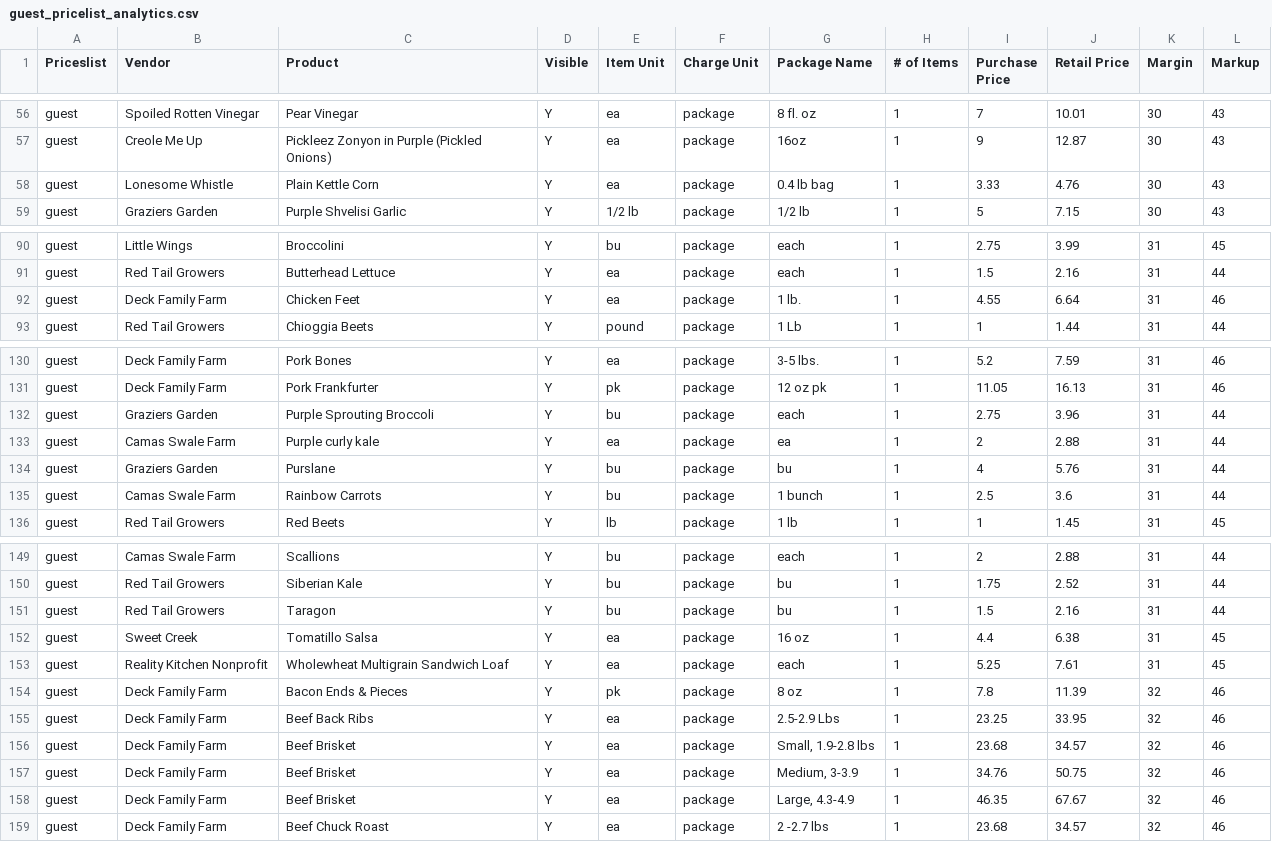
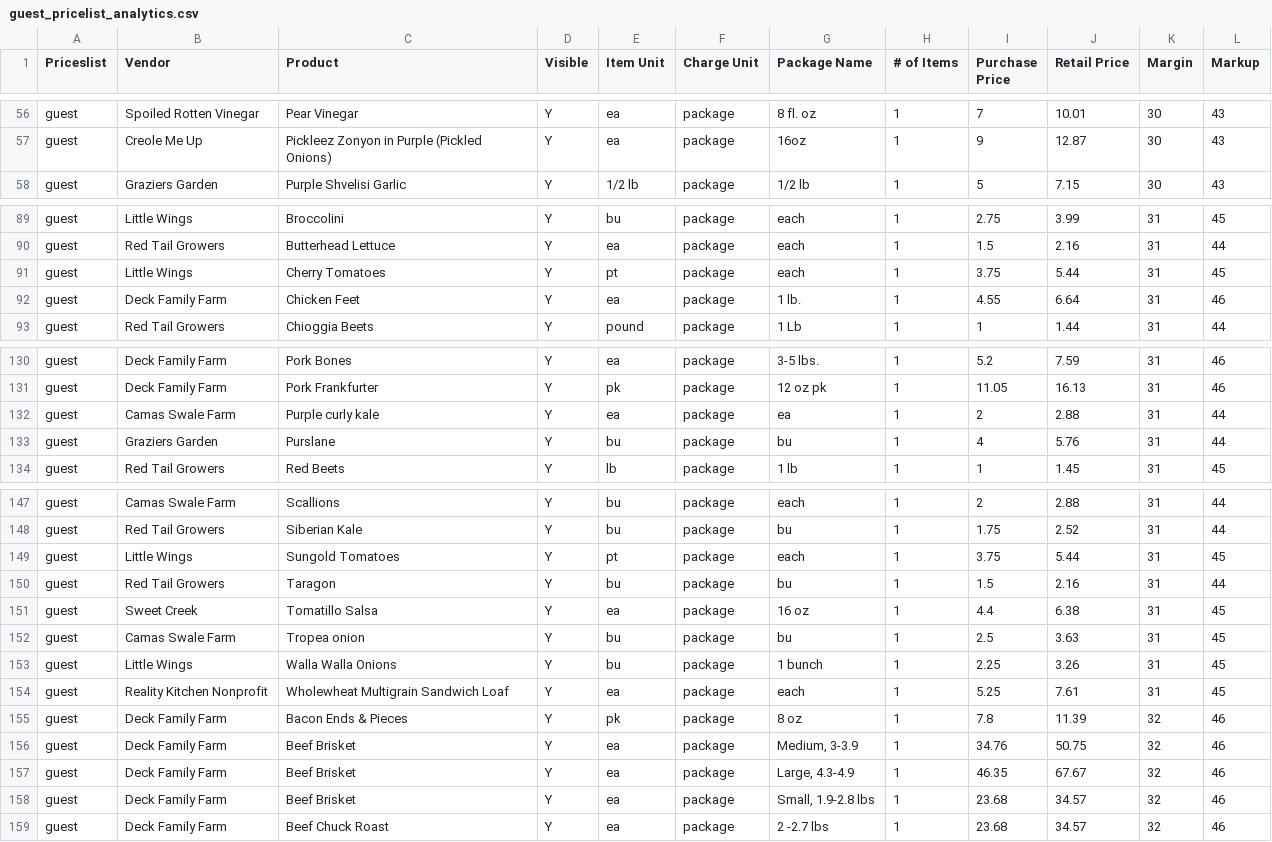
Before and after one commit to required777/TD-Testing-ffcsa_scripts, a CSV file: localline/data/guest_pricelist_analytics.csv, drawn as a sheet; only a part is shown, gaps mark what is left out; the diff covers the shown part only.

```diff
--- a/localline/data/guest_pricelist_analytics.csv
+++ b/localline/data/guest_pricelist_analytics.csv
@@ -57,3 +57,2 @@ guest,Spoiled Rotten Vinegar,Pear Vinegar,Y,ea,package,8 fl. oz,1,7,10.01,30,43
 guest,Creole Me Up,Pickleez Zonyon in Purple (Pickled Onions),Y,ea,package,16oz,1,9,12.87,30,43
-guest,Lonesome Whistle,Plain Kettle Corn,Y,ea,package,0.4 lb bag,1,3.33,4.76,30,43
 guest,Graziers Garden,Purple Shvelisi Garlic,Y,1/2 lb,package,1/2 lb,1,5,7.15,30,43
@@ -91,2 +90,3 @@ guest,Little Wings,Broccolini,Y,bu,package,each,1,2.75,3.99,31,45
 guest,Red Tail Growers,Butterhead Lettuce,Y,ea,package,each,1,1.5,2.16,31,44
+guest,Little Wings,Cherry Tomatoes,Y,pt,package,each,1,3.75,5.44,31,45
 guest,Deck Family Farm,Chicken Feet,Y,ea,package,1 lb.,1,4.55,6.64,31,46
@@ -131,6 +131,4 @@ guest,Deck Family Farm,Pork Bones,Y,ea,package,3-5 lbs.,1,5.2,7.59,31,46
 guest,Deck Family Farm,Pork Frankfurter,Y,pk,package,12 oz pk,1,11.05,16.13,31,46
-guest,Graziers Garden,Purple Sprouting Broccoli,Y,bu,package,each,1,2.75,3.96,31,44
 guest,Camas Swale Farm,Purple curly kale,Y,ea,package,ea,1,2,2.88,31,44
 guest,Graziers Garden,Purslane,Y,bu,package,bu,1,4,5.76,31,44
-guest,Camas Swale Farm,Rainbow Carrots,Y,bu,package,1 bunch,1,2.5,3.6,31,44
 guest,Red Tail Growers,Red Beets,Y,lb,package,1 lb,1,1,1.45,31,45
@@ -150,10 +148,12 @@ guest,Camas Swale Farm,Scallions,Y,bu,package,each,1,2,2.88,31,44
 guest,Red Tail Growers,Siberian Kale,Y,bu,package,bu,1,1.75,2.52,31,44
+guest,Little Wings,Sungold Tomatoes,Y,pt,package,each,1,3.75,5.44,31,45
 guest,Red Tail Growers,Taragon,Y,bu,package,bu,1,1.5,2.16,31,44
 guest,Sweet Creek,Tomatillo Salsa,Y,ea,package,16 oz,1,4.4,6.38,31,45
+guest,Camas Swale Farm,Tropea onion,Y,bu,package,bu,1,2.5,3.63,31,45
+guest,Little Wings,Walla Walla Onions,Y,bu,package,1 bunch,1,2.25,3.26,31,45
 guest,Reality Kitchen Nonprofit,Wholewheat Multigrain Sandwich Loaf,Y,ea,package,each,1,5.25,7.61,31,45
 guest,Deck Family Farm,Bacon Ends & Pieces,Y,pk,package,8 oz,1,7.8,11.39,32,46
-guest,Deck Family Farm,Beef Back Ribs,Y,ea,package,2.5-2.9 Lbs,1,23.25,33.95,32,46
-guest,Deck Family Farm,Beef Brisket,Y,ea,package,"Small, 1.9-2.8 lbs",1,23.68,34.57,32,46
 guest,Deck Family Farm,Beef Brisket,Y,ea,package,"Medium, 3-3.9",1,34.76,50.75,32,46
 guest,Deck Family Farm,Beef Brisket,Y,ea,package,"Large, 4.3-4.9",1,46.35,67.67,32,46
+guest,Deck Family Farm,Beef Brisket,Y,ea,package,"Small, 1.9-2.8 lbs",1,23.68,34.57,32,46
 guest,Deck Family Farm,Beef Chuck Roast,Y,ea,package,2 -2.7 lbs,1,23.68,34.57,32,46
```
Also changed, not shown: 4 moved rows elsewhere in this file, localline/data/herdshare_pricelist_analytics.csv, localline/data/members_pricelist_analytics.csv.
